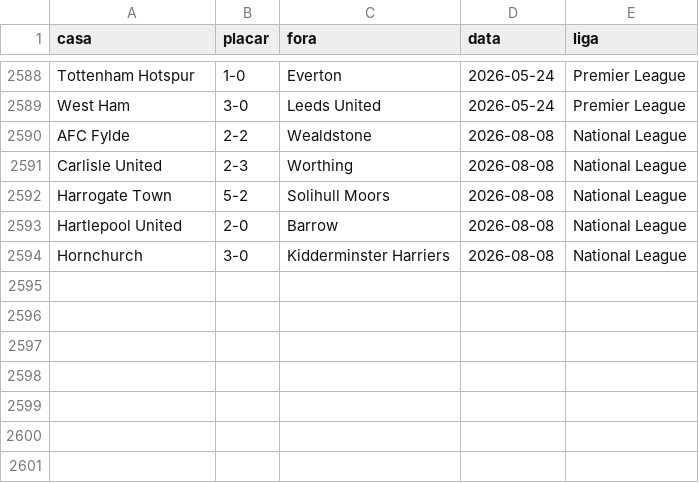
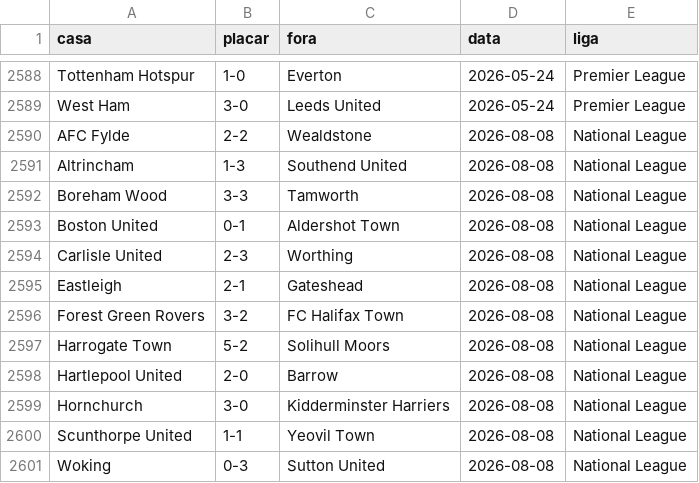
Before and after one commit to AlexTorres10/bbi-placares, a CSV file: data/historico.csv, drawn as a sheet; only a part is shown, gaps mark what is left out; the diff names each change by its address in the sheet, - before the commit and + after, or states it on an @@ line.

Commit message:
National League — (2026-08-08)

```diff
--- a/data/historico.csv
+++ b/data/historico.csv
+row 2591: Altrincham | 1-3 | Southend United | 2026-08-08 | National League
+row 2592: Boreham Wood | 3-3 | Tamworth | 2026-08-08 | National League
+row 2593: Boston United | 0-1 | Aldershot Town | 2026-08-08 | National League
+row 2595: Eastleigh | 2-1 | Gateshead | 2026-08-08 | National League
+row 2596: Forest Green Rovers | 3-2 | FC Halifax Town | 2026-08-08 | National League
+row 2600: Scunthorpe United | 1-1 | Yeovil Town | 2026-08-08 | National League
+row 2601: Woking | 0-3 | Sutton United | 2026-08-08 | National League
```
